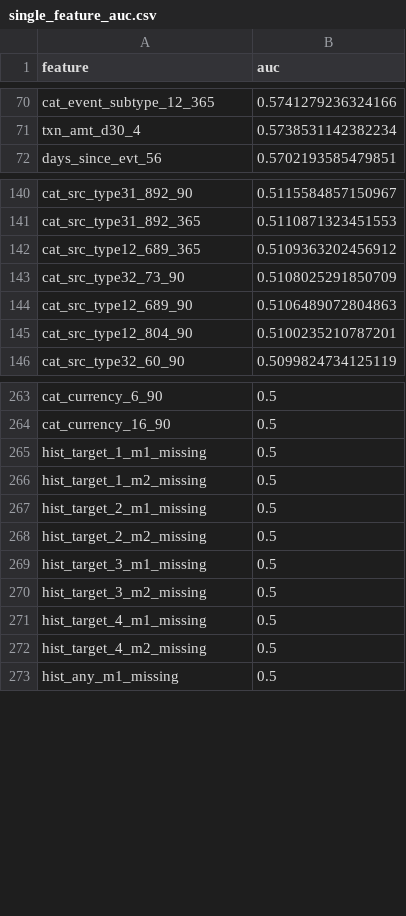
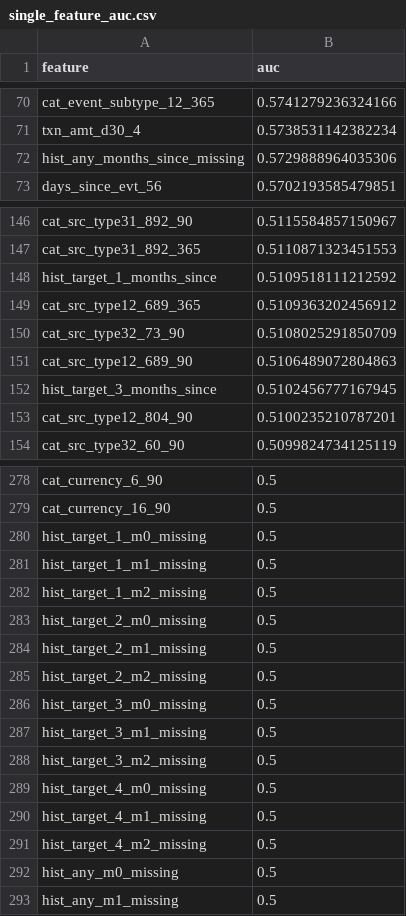
Before and after one commit to imayankss/bank_lead_scoring, a CSV file: reports/tables/single_feature_auc.csv, drawn as a sheet; only a part is shown, gaps mark what is left out; the diff covers the shown part only.

Commit message:
Use the snapshot month's purchases and months since the last purchase as history features

```diff
--- a/reports/tables/single_feature_auc.csv
+++ b/reports/tables/single_feature_auc.csv
@@ -71,2 +71,3 @@ cat_event_subtype_12_365,0.5741279236324166
 txn_amt_d30_4,0.5738531142382234
+hist_any_months_since_missing,0.5729888964035306
 days_since_evt_56,0.5702193585479851
@@ -141,2 +147,3 @@ cat_src_type31_892_90,0.5115584857150967
 cat_src_type31_892_365,0.5110871323451553
+hist_target_1_months_since,0.5109518111212592
 cat_src_type12_689_365,0.5109363202456912
@@ -144,2 +151,3 @@ cat_src_type32_73_90,0.5108025291850709
 cat_src_type12_689_90,0.5106489072804863
+hist_target_3_months_since,0.5102456777167945
 cat_src_type12_804_90,0.5100235210787201
@@ -264,10 +279,15 @@ cat_currency_6_90,0.5
 cat_currency_16_90,0.5
+hist_target_1_m0_missing,0.5
 hist_target_1_m1_missing,0.5
 hist_target_1_m2_missing,0.5
+hist_target_2_m0_missing,0.5
 hist_target_2_m1_missing,0.5
 hist_target_2_m2_missing,0.5
+hist_target_3_m0_missing,0.5
 hist_target_3_m1_missing,0.5
 hist_target_3_m2_missing,0.5
+hist_target_4_m0_missing,0.5
 hist_target_4_m1_missing,0.5
 hist_target_4_m2_missing,0.5
+hist_any_m0_missing,0.5
 hist_any_m1_missing,0.5
```
Also changed, not shown: 12 added rows elsewhere in this file, reports/tables/propensity_validation.csv, 5 other files.
